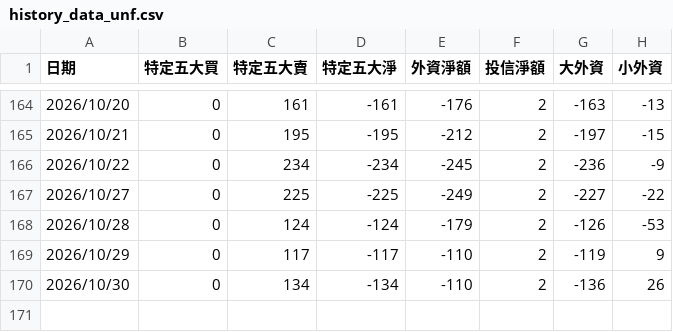
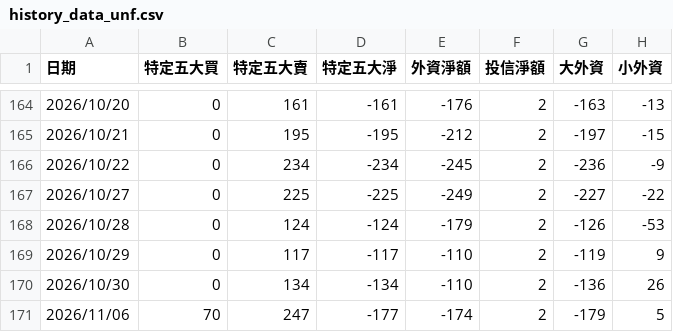
Before and after one commit to samchang-1220/taifex-capital-tracker, a CSV file: history_data_unf.csv, drawn as a sheet; only a part is shown, gaps mark what is left out; the diff names each change by its address in the sheet, - before the commit and + after, or states it on an @@ line.

```diff
--- a/history_data_unf.csv
+++ b/history_data_unf.csv
+row 171: 2026/11/06 | 70 | 247 | -177 | -174 | 2 | -179 | 5
```
Also changed, not shown: history_data_txf.csv.
